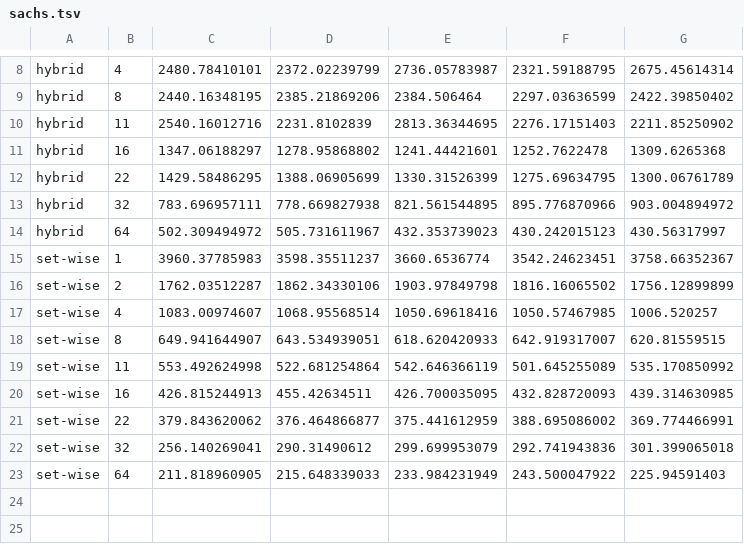
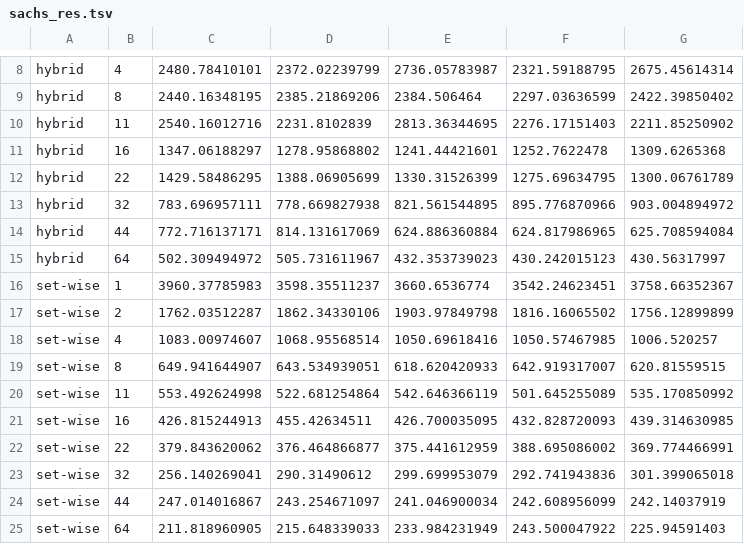
Before and after one commit to sysbio-vo/article-bnf-suppl, a TSV file: performance/sachs_res.tsv (was performance/sachs.tsv), drawn as a sheet; only a part is shown, gaps mark what is left out.

Commit message:
performance results

```diff
--- a/performance/sachs.tsv
+++ b/performance/sachs_res.tsv
@@ -13,2 +13,3 @@ hybrid	22	1429.58486295	1388.06905699	1330.31526399	1275.69634795	1300.06761789
 hybrid	32	783.696957111	778.669827938	821.561544895	895.776870966	903.004894972
+hybrid	44	772.716137171	814.131617069	624.886360884	624.817986965	625.708594084
 hybrid	64	502.309494972	505.731611967	432.353739023	430.242015123	430.56317997
@@ -22,2 +23,3 @@ set-wise	22	379.843620062	376.464866877	375.441612959	388.695086002	369.77446699
 set-wise	32	256.140269041	290.31490612	299.699953079	292.741943836	301.399065018
+set-wise	44	247.014016867	243.254671097	241.046900034	242.608956099	242.14037919
 set-wise	64	211.818960905	215.648339033	233.984231949	243.500047922	225.94591403
```
Also changed, not shown: 12 other files.
